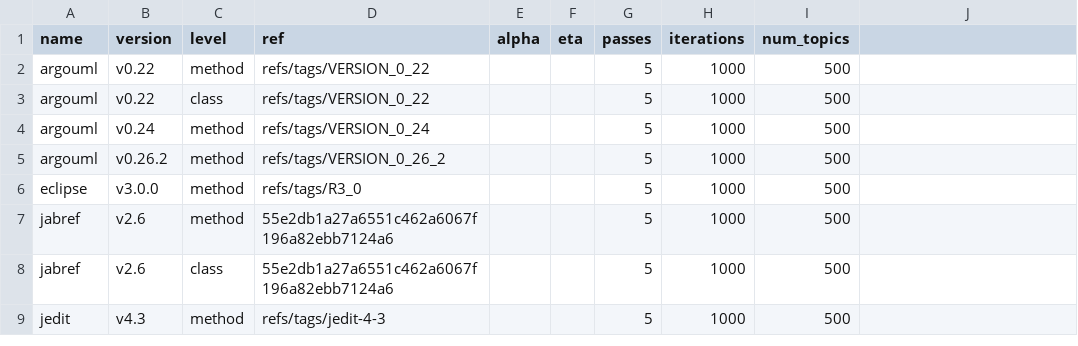
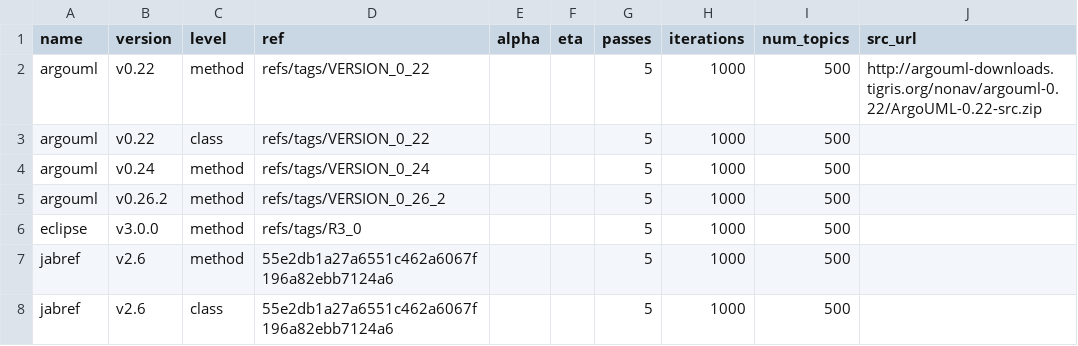
Before and after one commit to cscorley/doc2vec-feature-location, a CSV file: projects.csv, drawn as a sheet; only a part is shown; the shorter side is filled out with more unchanged rows.

Commit message:
Update projects.csv

```diff
--- a/projects.csv
+++ b/projects.csv
@@ -1,3 +1,3 @@
-name,version,level,ref,alpha,eta,passes,iterations,num_topics
-argouml,v0.22,method,refs/tags/VERSION_0_22,,,5,1000,500
+name,version,level,ref,alpha,eta,passes,iterations,num_topics,src_url
+argouml,v0.22,method,refs/tags/VERSION_0_22,,,5,1000,500,http://argouml-downloads.tigris.org/nonav/argouml-0.22/ArgoUML-0.22-src.zip
 argouml,v0.22,class,refs/tags/VERSION_0_22,,,5,1000,500
```
